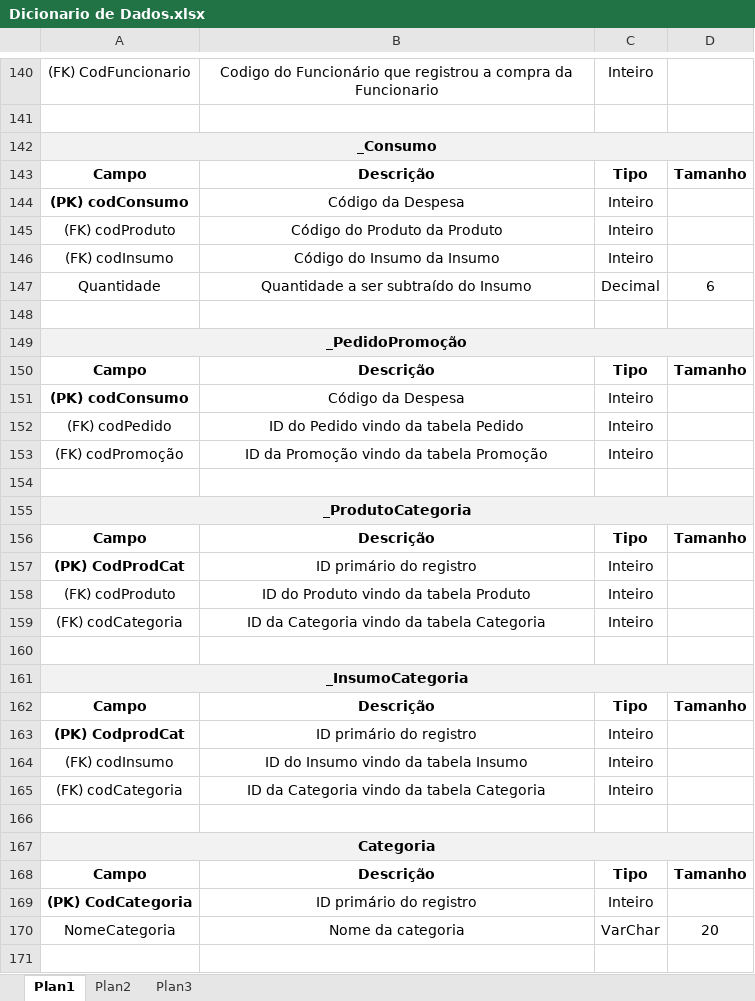
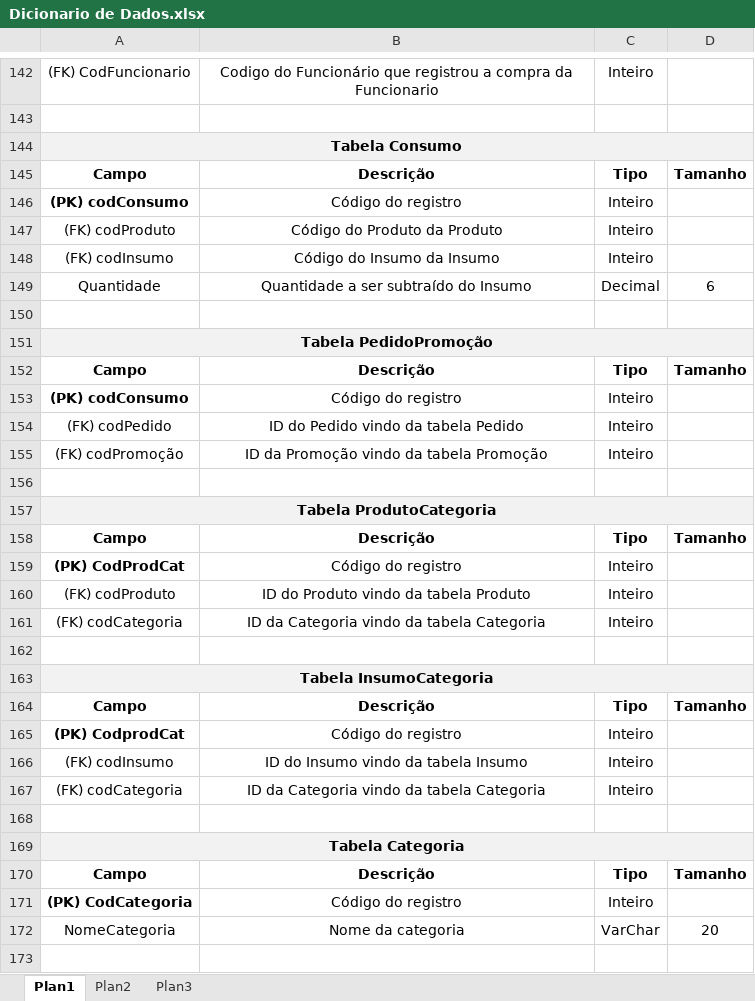
Before and after one commit to saintalex93/tcmpizzaria, an Excel workbook: GiovanellisPizzariaEntrega1S/TCM - Pizzaria - Semestre 1 - 2014/TLBDII/Dicionario de Dados.xlsx, sheet Plan1, drawn as a sheet; only a part is shown, gaps mark what is left out; values as stored, in another font and other column widths than the file's, no borders; addresses are those after the commit; the diff covers the shown part only; the diff names each change by its address in the sheet, - before the commit and + after, or states it on an @@ line.

Commit message:
MER, DER, Dicionário de Dados e Script de geração atualizados

```diff
--- a/GiovanellisPizzariaEntrega1S/TCM - Pizzaria - Semestre 1 - 2014/TLBDII/Dicionario de Dados.xlsx (sheet Plan1)
+++ b/GiovanellisPizzariaEntrega1S/TCM - Pizzaria - Semestre 1 - 2014/TLBDII/Dicionario de Dados.xlsx (sheet Plan1)
-A144: _Consumo
+A144: Tabela Consumo
-B146: Código da Despesa
+B146: Código do registro
-A151: _PedidoPromoção
+A151: Tabela PedidoPromoção
-B153: Código da Despesa
+B153: Código do registro
-A157: _ProdutoCategoria
+A157: Tabela ProdutoCategoria
-B159: ID primário do registro
+B159: Código do registro
-A163: _InsumoCategoria
+A163: Tabela InsumoCategoria
-B165: ID primário do registro
+B165: Código do registro
-A169: Categoria
+A169: Tabela Categoria
-B171: ID primário do registro
+B171: Código do registro
```
Also changed, not shown: 12 added rows, 3 removed rows and 30 edited cells elsewhere in this sheet, 3 other files.
